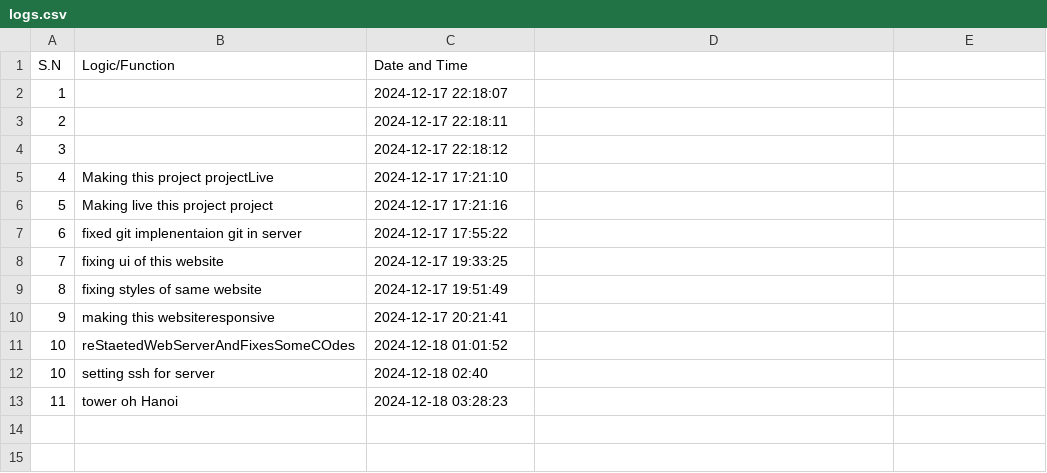
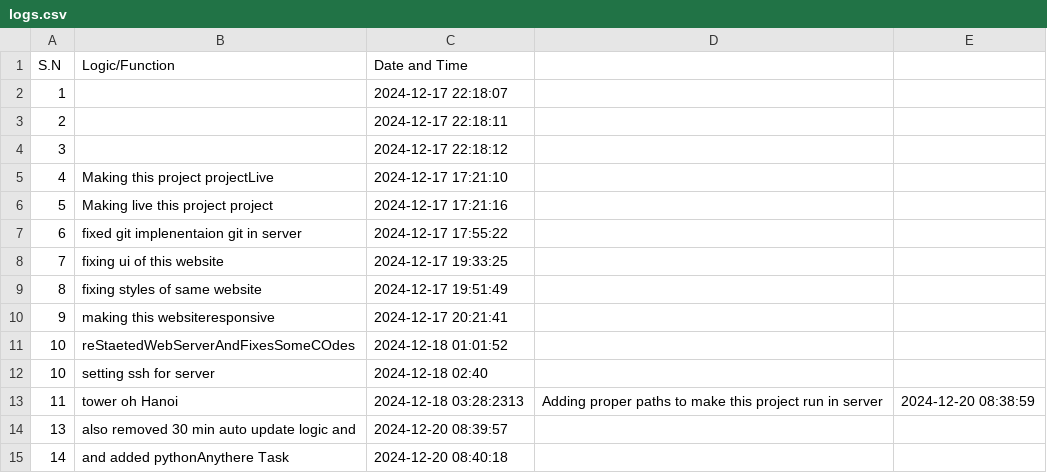
Before and after one commit to aakku106/codeTracker, a CSV file: logs.csv, drawn as a sheet.

Commit message:
Auto-update logs at 2024-12-20 08:41:02

```diff
--- a/logs.csv
+++ b/logs.csv
@@ -12,2 +12,4 @@ S.N,Logic/Function,Date and Time
 10,setting ssh for server,2024-12-18 02:40
-11,tower oh Hanoi,2024-12-18 03:28:23
+11,tower oh Hanoi,2024-12-18 03:28:2313,Adding proper paths to make this project run in server,2024-12-20 08:38:59
+13,also removed 30 min auto update logic and ,2024-12-20 08:39:57
+14,and added pythonAnythere Task,2024-12-20 08:40:18
```
Also changed, not shown: 2 other files.
